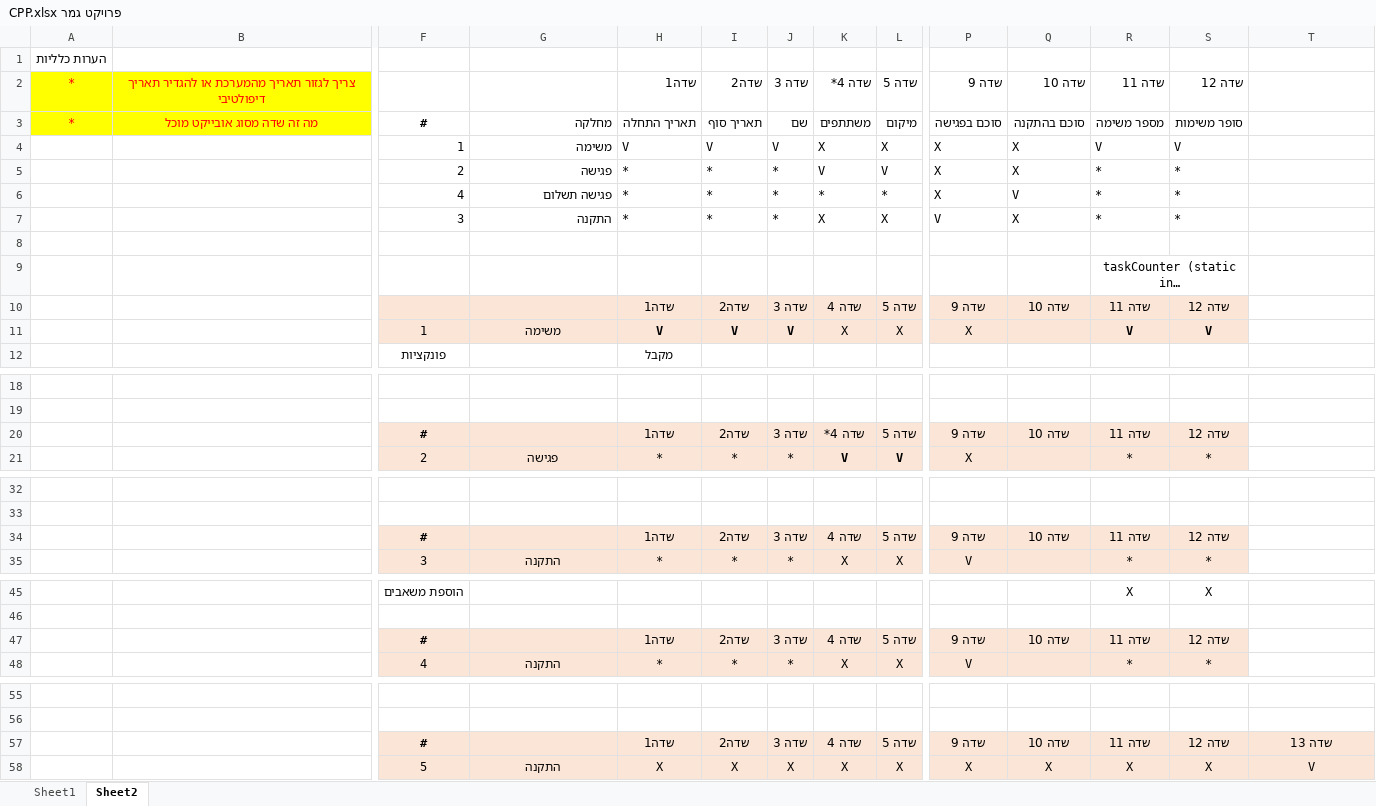
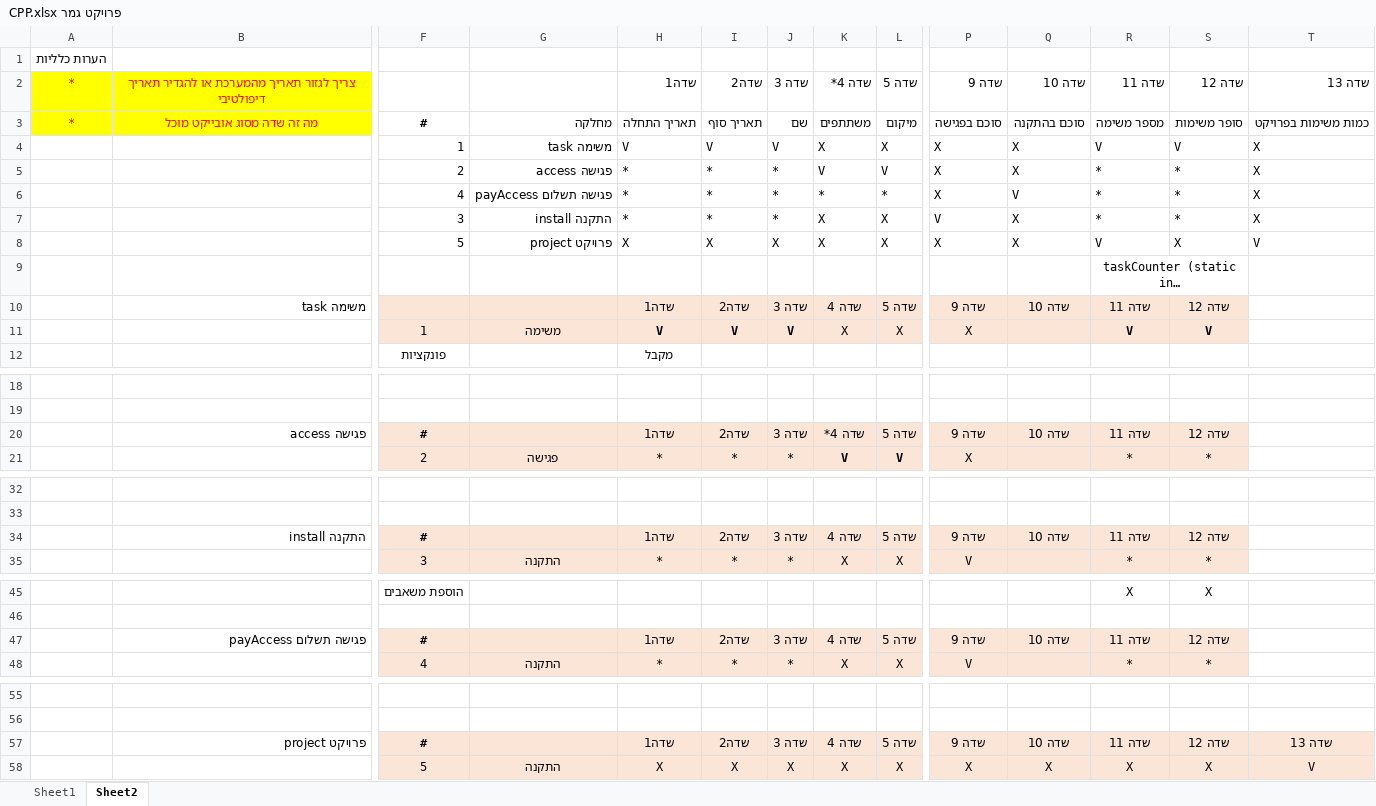
Before and after one commit to vadim566/TaskManger, an Excel workbook: פרויקט גמר CPP.xlsx, sheet Sheet2, drawn as a sheet; only a part is shown, gaps mark what is left out; long unchanged cells end in …; values as stored, in another font and other column widths than the file's, no borders; rows hold the shown columns only; the diff names each change by its address in the sheet, - before the commit and + after, or states it on an @@ line.

Commit message:
Update פרויקט גמר CPP.xlsx

```diff
--- a/פרויקט גמר CPP.xlsx (sheet Sheet2)
+++ b/פרויקט גמר CPP.xlsx (sheet Sheet2)
-T2: (empty)
+T2: שדה 13
-T3: (empty)
+T3: כמות משימות בפרויקט
-G4: משימה
+G4: משימה task
-T4:T7: (empty)
+T4:T7: X
-G5: פגישה
+G5: פגישה access
-G6: פגישה תשלום
+G6: פגישה תשלום payAccess
-G7: התקנה
+G7: התקנה install
-row 8: (empty)
+row 8:  |  | 5 | פרויקט project | X | X | X | X | X | X | X | V | X | V
-B10: (empty)
+B10: משימה task
-B20: (empty)
+B20: פגישה access
-B34: (empty)
+B34: התקנה install
-B47: (empty)
+B47: פגישה תשלום payAccess
-B57: (empty)
+B57: פרויקט project
```
